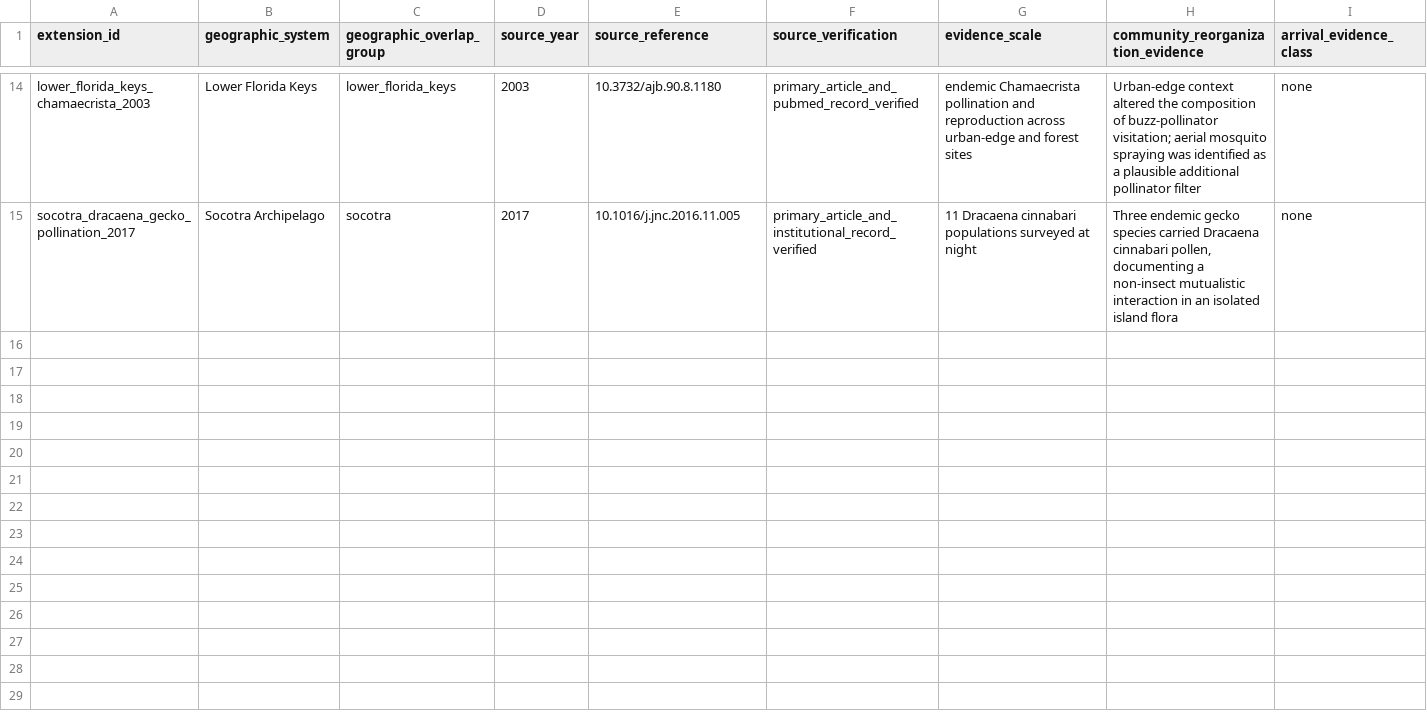
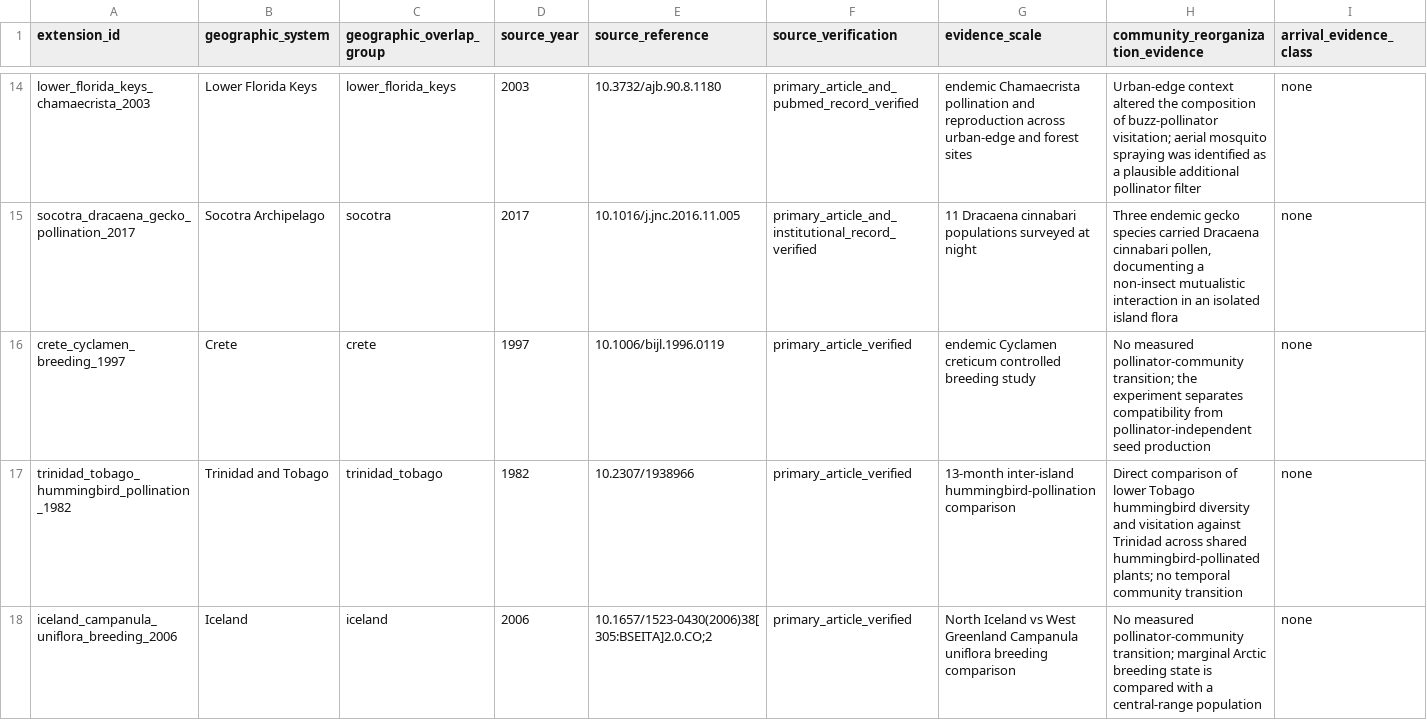
Before and after one commit to zuizui0223/izu-core, a CSV file: data/design/chapter2_world_breadth_extension_20260902.csv, drawn as a sheet; only a part is shown, gaps mark what is left out; rows hold the shown columns only; the diff names each change by its address in the sheet, - before the commit and + after, or states it on an @@ line.

Commit message:
Promote three high-value island breadth cases

```diff
--- a/data/design/chapter2_world_breadth_extension_20260902.csv
+++ b/data/design/chapter2_world_breadth_extension_20260902.csv
+row 16: crete_cyclamen_breeding_1997 | Crete | crete | 1997 | 10.1006/bijl.1996.0119 | primary_article_verified | endemic Cyclamen creticum controlled breeding study | No measured pollinator-community transition; the experiment separates compatibility from pollinator-independent seed production | none
+row 17: trinidad_tobago_hummingbird_pollination_1982 | Trinidad and Tobago | trinidad_tobago | 1982 | 10.2307/1938966 | primary_article_verified | 13-month inter-island hummingbird-pollination comparison | Direct comparison of lower Tobago hummingbird diversity and visitation against Trinidad across shared hummingbird-pollinated plants; no temporal community transition | none
+row 18: iceland_campanula_uniflora_breeding_2006 | Iceland | iceland | 2006 | 10.1657/1523-0430(2006)38[305:BSEITA]2.0.CO;2 | primary_article_verified | North Iceland vs West Greenland Campanula uniflora breeding comparison | No measured pollinator-community transition; marginal Arctic breeding state is compared with a central-range population | none
```
